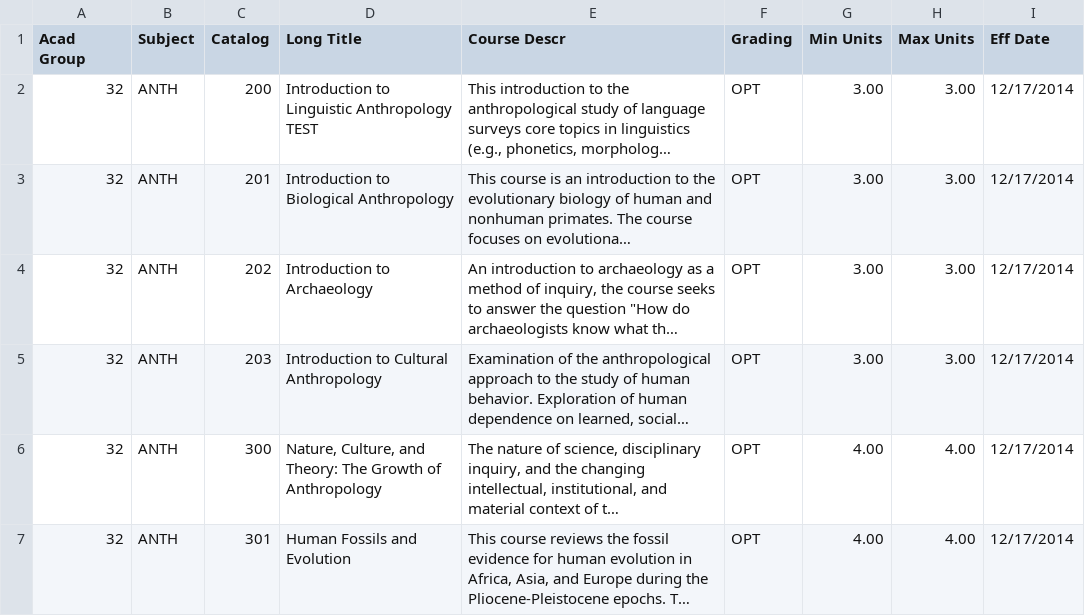
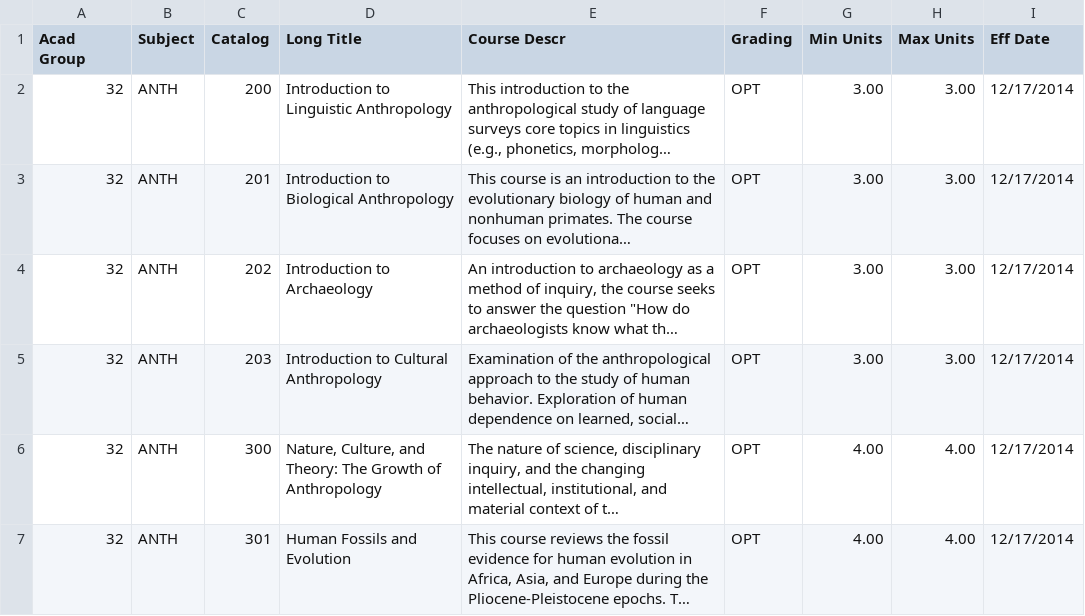
Before and after one commit to akoosh/ssu-api, a CSV file: data/all-courses-2.csv, drawn as a sheet; only a part is shown; long unchanged cells end in …; the diff names each change by its address in the sheet, - before the commit and + after, or states it on an @@ line.

```diff
--- a/data/all-courses-2.csv
+++ b/data/all-courses-2.csv
-D2 (Long Title): Introduction to Linguistic Anthropology TEST
+D2 (Long Title): Introduction to Linguistic Anthropology
```
Also changed, not shown: 1 other file.
